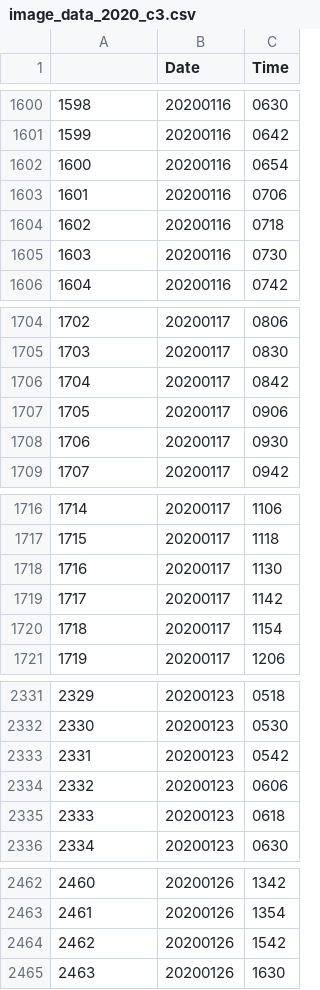
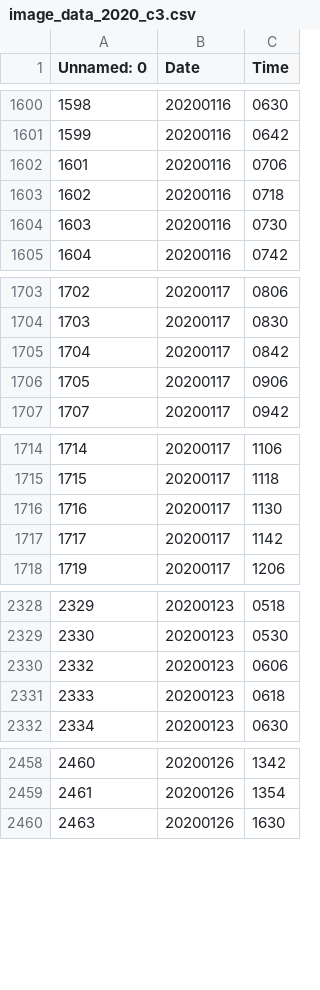
Before and after one commit to ImYuushi/ProjectAirplanes, a CSV file: Data/csvs/Image_csvs/image_data_2020_c3.csv, drawn as a sheet; only a part is shown, gaps mark what is left out; the diff covers the shown part only; the diff names each change by its address in the sheet, - before the commit and + after, or states it on an @@ line.

Commit message:
Finished Seperation of Data, fixed lots of bugs

```diff
--- a/Data/csvs/Image_csvs/image_data_2020_c3.csv
+++ b/Data/csvs/Image_csvs/image_data_2020_c3.csv
@@ column A (Unnamed: 0) renumbered in row 1 @@
-row 1602: 1600 | 20200116 | 0654
-row 1708: 1706 | 20200117 | 0930
-row 1720: 1718 | 20200117 | 1154
-row 2333: 2331 | 20200123 | 0542
-row 2464: 2462 | 20200126 | 1542
```
Also changed, not shown: 53 removed rows elsewhere in this file, 9 other files.
